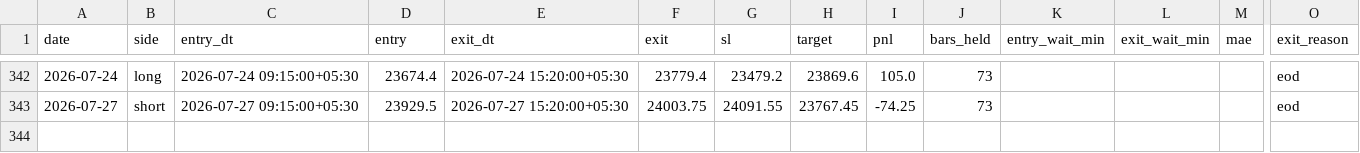
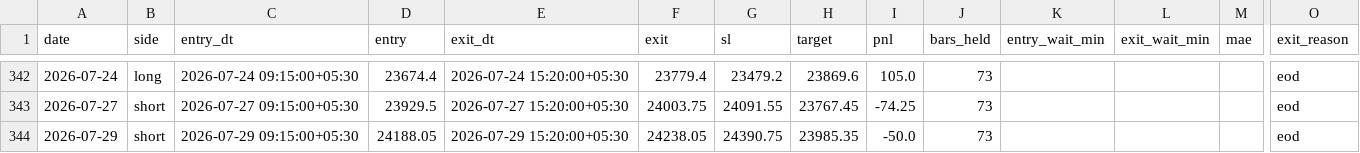
Before and after one commit to AbhishekKoshta/nifty50_prediction, a CSV file: trade_logs/GapFade.csv, drawn as a sheet; only a part is shown, gaps mark what is left out; rows hold the shown columns only; the diff names each change by its address in the sheet, - before the commit and + after, or states it on an @@ line.

```diff
--- a/trade_logs/GapFade.csv
+++ b/trade_logs/GapFade.csv
+row 344: 2026-07-29 | short | 2026-07-29 09:15:00+05:30 | 24188.05 | 2026-07-29 15:20:00+05:30 | 24238.05 | 24390.75 | 23985.35 | -50.0 | 73 |  |  |  | eod
```
Also changed, not shown: Nifty50_till2025.csv, trade_logs/GapHalfFill.csv, 2 other files.
